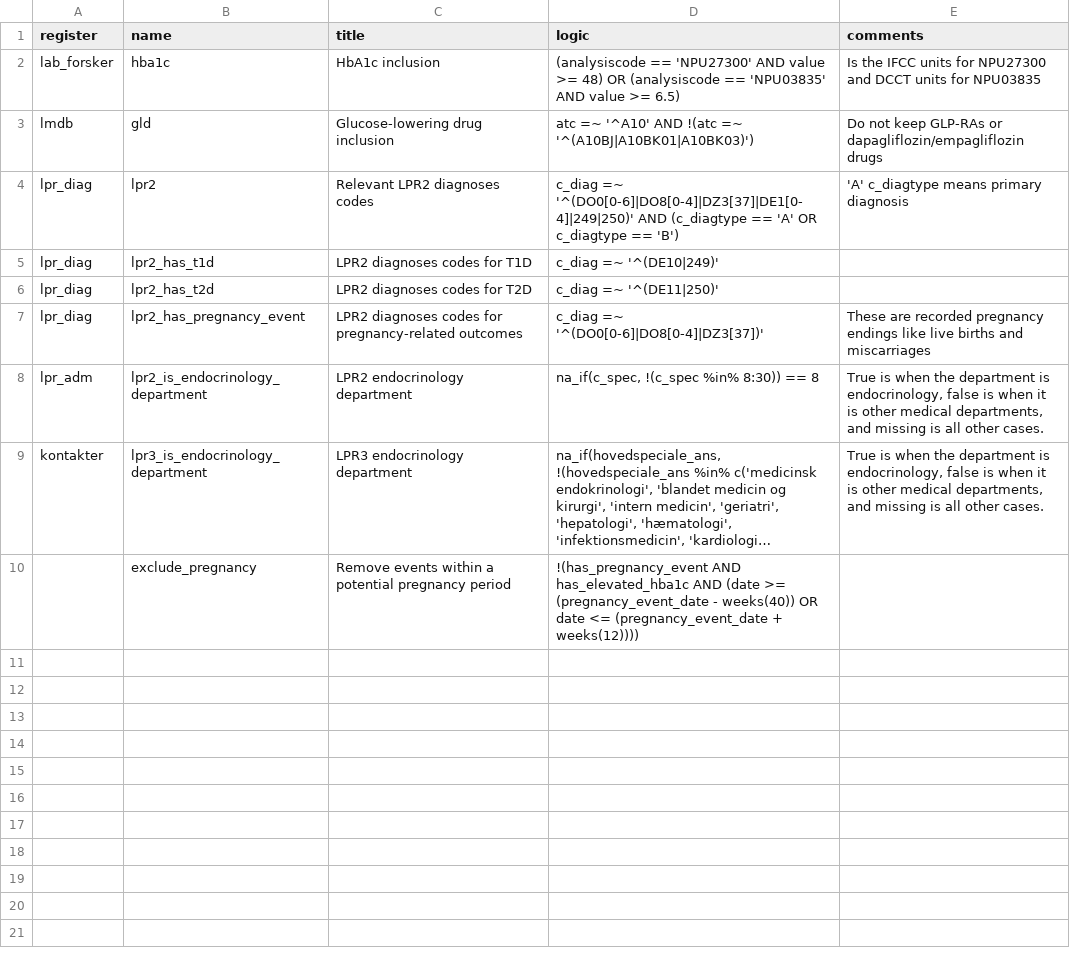
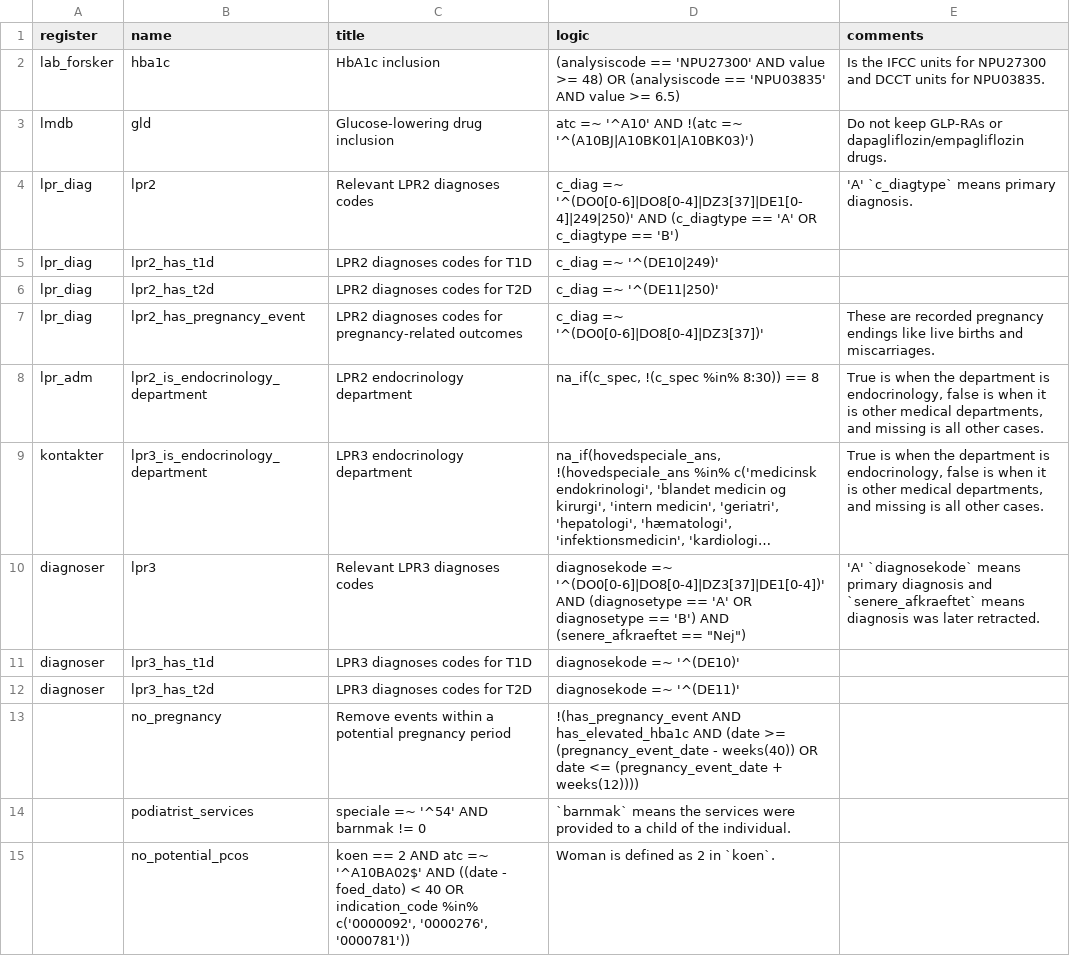
Before and after one commit to steno-aarhus/osdc, a CSV file: data-raw/algorithm.csv, drawn as a sheet; long unchanged cells end in …; addresses are those after the commit; the diff names each change by its address in the sheet, - before the commit and + after, or states it on an @@ line.

Commit message:
docs: :memo: finish moving logic over into `algorithm.csv`

```diff
--- a/data-raw/algorithm.csv
+++ b/data-raw/algorithm.csv
-E2 (comments): …units for NPU03835
+E2 (comments): …units for NPU03835.
-E3 (comments): …or dapagliflozin/empagliflozin drugs
+E3 (comments): …or dapagliflozin/empagliflozin drugs.
-E4 (comments): 'A' c_diagtype means primary diagnosis
+E4 (comments): 'A' `c_diagtype` means primary diagnosis.
-E7 (comments): …births and miscarriages
+E7 (comments): …births and miscarriages.
+row 10: diagnoser | lpr3 | Relevant LPR3 diagnoses codes | diagnosekode =~ '^(DO0[0-6]|DO8[0-4]|DZ3[37]|DE1[0-4])' AND (diagnosetype == 'A' OR diagnosetype == 'B') AND (senere_afkraeftet == "Nej") | 'A' `diagnosekode` means primary diagnosis and `senere_afkraeftet` means diagnosis was later retracted.
+row 11: diagnoser | lpr3_has_t1d | LPR3 diagnoses codes for T1D | diagnosekode =~ '^(DE10)'
+row 12: diagnoser | lpr3_has_t2d | LPR3 diagnoses codes for T2D | diagnosekode =~ '^(DE11)'
-B13 (name): exclude_pregnancy
+B13 (name): no_pregnancy
+row 14:  | podiatrist_services | speciale =~ '^54' AND barnmak != 0 | `barnmak` means the services were provided to a child of the individual.
+row 15:  | no_potential_pcos | koen == 2 AND atc =~ '^A10BA02$' AND ((date - foed_dato) < 40 OR indication_code %in% c('0000092', '0000276', '0000781')) | Woman is defined as 2 in `koen`.
```
Also changed, not shown: 1 other file.
